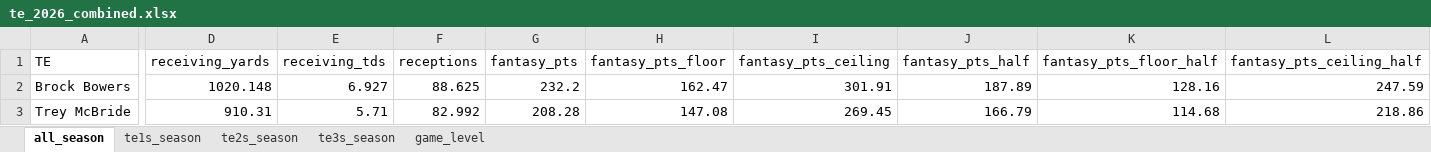
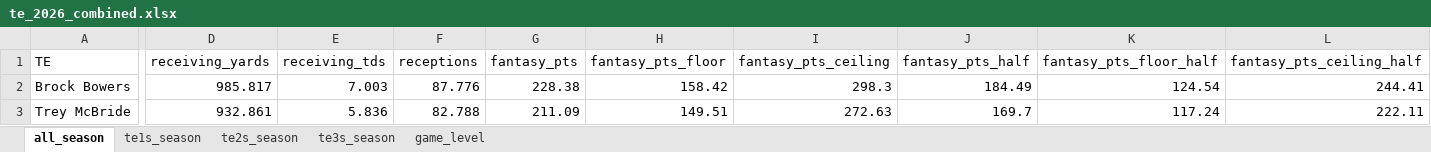
Before and after one commit to egomaniacsfantasy/lineup-lab, an Excel workbook: projections/te_2026_combined.xlsx, sheet all_season, drawn as a sheet; only a part is shown, gaps mark what is left out; values as stored, in another font and other column widths than the file's, no borders; the diff covers the shown part only; the diff names each change by its address in the sheet, - before the commit and + after, or states it on an @@ line.

```diff
--- a/projections/te_2026_combined.xlsx (sheet all_season)
+++ b/projections/te_2026_combined.xlsx (sheet all_season)
-D2 (receiving_yards): 1020.148
+D2 (receiving_yards): 985.817
-E2 (receiving_tds): 6.927
+E2 (receiving_tds): 7.003
-F2 (receptions): 88.625
+F2 (receptions): 87.776
-G2 (fantasy_pts): 232.2
+G2 (fantasy_pts): 228.38
-H2 (fantasy_pts_floor): 162.47
+H2 (fantasy_pts_floor): 158.42
-I2 (fantasy_pts_ceiling): 301.91
+I2 (fantasy_pts_ceiling): 298.3
-J2 (fantasy_pts_half): 187.89
+J2 (fantasy_pts_half): 184.49
-K2 (fantasy_pts_floor_half): 128.16
+K2 (fantasy_pts_floor_half): 124.54
-L2 (fantasy_pts_ceiling_half): 247.59
+L2 (fantasy_pts_ceiling_half): 244.41
-D3 (receiving_yards): 910.31
+D3 (receiving_yards): 932.861
-E3 (receiving_tds): 5.71
+E3 (receiving_tds): 5.836
-F3 (receptions): 82.992
+F3 (receptions): 82.788
-G3 (fantasy_pts): 208.28
+G3 (fantasy_pts): 211.09
-H3 (fantasy_pts_floor): 147.08
+H3 (fantasy_pts_floor): 149.51
-I3 (fantasy_pts_ceiling): 269.45
+I3 (fantasy_pts_ceiling): 272.63
-J3 (fantasy_pts_half): 166.79
+J3 (fantasy_pts_half): 169.7
-K3 (fantasy_pts_floor_half): 114.68
+K3 (fantasy_pts_floor_half): 117.24
-L3 (fantasy_pts_ceiling_half): 218.86
+L3 (fantasy_pts_ceiling_half): 222.11
```
Also changed, not shown: 23 added rows, 23 removed rows and 949 edited cells elsewhere in this sheet, sheet game_level, sheet te3s_season, sheet te2s_season, sheet te1s_season.
